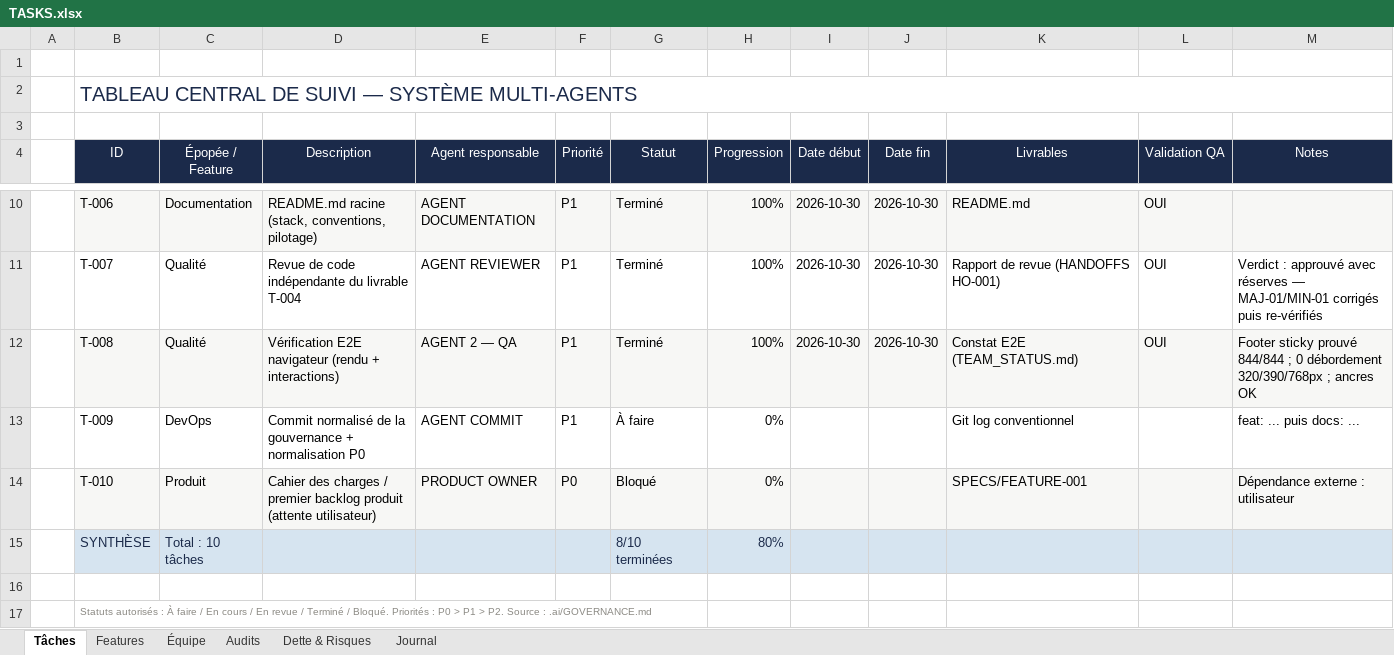
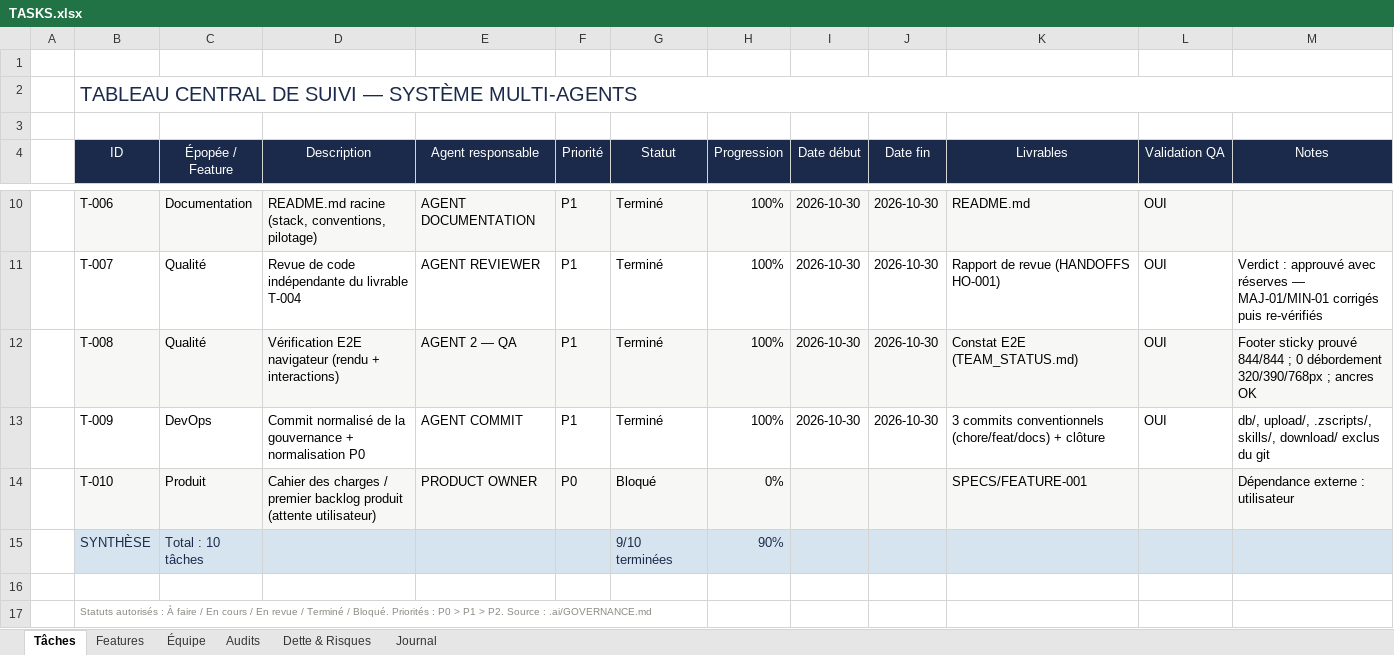
Before and after one commit to akoun-dev/babihuster, an Excel workbook: .ai/TASKS.xlsx, sheet Tâches, drawn as a sheet; only a part is shown, gaps mark what is left out; values as stored, in another font and other column widths than the file's, no borders; conditional formats not drawn; the diff names each change by its address in the sheet, - before the commit and + after, or states it on an @@ line.

Commit message:
chore(gouvernance): clôture T-009 — suivi à jour (9/10 tâches terminées)
- TASKS.xlsx : T-006→T-009 passés à Terminé avec preuves QA ; journal enrichi
- TEAM_STATUS.md : état final de la session d'initialisation

Seule tâche ouverte : T-010 (bloquée volontairement — attente du cahier
des charges utilisateur). Règle d'arrêt GOVERNANCE §11 appliquée.

```diff
--- a/.ai/TASKS.xlsx (sheet Tâches)
+++ b/.ai/TASKS.xlsx (sheet Tâches)
-G13 (Statut): À faire
+G13 (Statut): Terminé
-H13 (Progression): 0%
+H13 (Progression): 100%
-I13 (Date début): (empty)
+I13 (Date début): 2026-10-30
-J13 (Date fin): (empty)
+J13 (Date fin): 2026-10-30
-K13 (Livrables): Git log conventionnel
+K13 (Livrables): 3 commits conventionnels (chore/feat/docs) + clôture
-L13 (Validation QA): (empty)
+L13 (Validation QA): OUI
-M13 (Notes): feat: ... puis docs: ...
+M13 (Notes): db/, upload/, .zscripts/, skills/, download/ exclus du git
-G15 (Statut): 8/10 terminées
+G15 (Statut): 9/10 terminées
-H15 (Progression): 80%
+H15 (Progression): 90%
```
Also changed, not shown: 2 other files.
